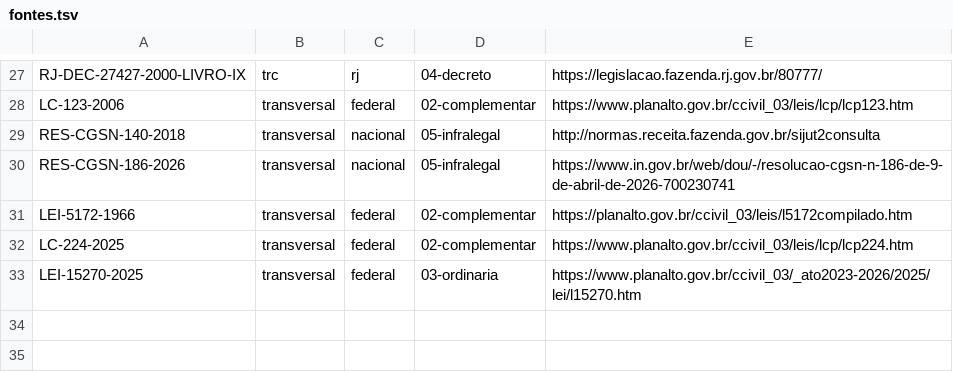
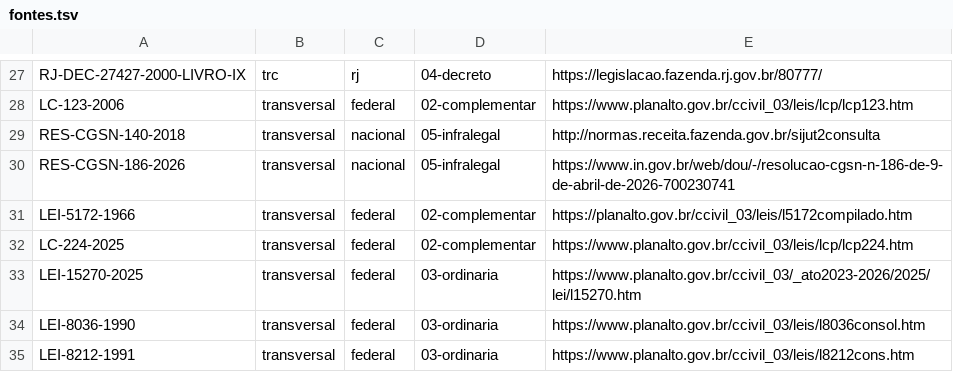
Before and after one commit to rcampos-del/base-normativa, a TSV file: fontes.tsv, drawn as a sheet; only a part is shown, gaps mark what is left out.

```diff
--- a/fontes.tsv
+++ b/fontes.tsv
@@ -33 +33,3 @@ LC-224-2025	transversal	federal	02-complementar	https://www.planalto.gov.br/cciv
 LEI-15270-2025	transversal	federal	03-ordinaria	https://www.planalto.gov.br/ccivil_03/_ato2023-2026/2025/lei/l15270.htm
+LEI-8036-1990	transversal	federal	03-ordinaria	https://www.planalto.gov.br/ccivil_03/leis/l8036consol.htm
+LEI-8212-1991	transversal	federal	03-ordinaria	https://www.planalto.gov.br/ccivil_03/leis/l8212cons.htm
```
Also changed, not shown: 6 other files.
